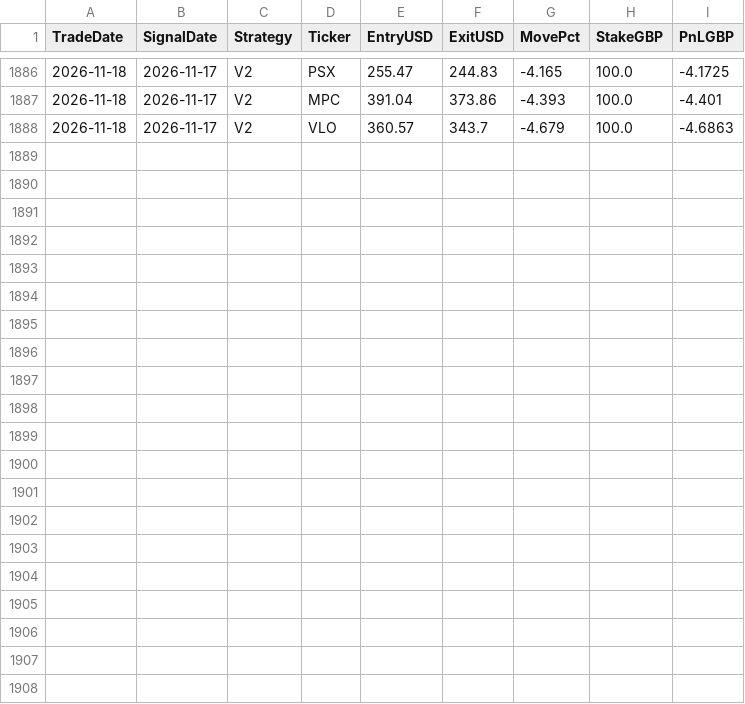
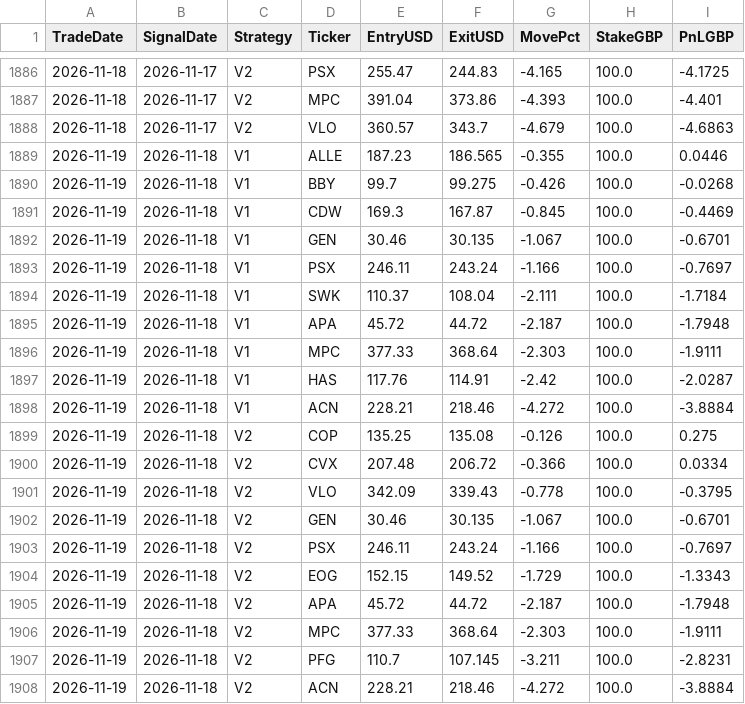
Before and after one commit to MrinalBhargava/sp500-dashboard, a CSV file: positions_pnl.csv, drawn as a sheet; only a part is shown, gaps mark what is left out; the diff names each change by its address in the sheet, - before the commit and + after, or states it on an @@ line.

```diff
--- a/positions_pnl.csv
+++ b/positions_pnl.csv
+row 1889: 2026-11-19 | 2026-11-18 | V1 | ALLE | 187.23 | 186.565 | -0.355 | 100.0 | 0.0446
+row 1890: 2026-11-19 | 2026-11-18 | V1 | BBY | 99.7 | 99.275 | -0.426 | 100.0 | -0.0268
+row 1891: 2026-11-19 | 2026-11-18 | V1 | CDW | 169.3 | 167.87 | -0.845 | 100.0 | -0.4469
+row 1892: 2026-11-19 | 2026-11-18 | V1 | GEN | 30.46 | 30.135 | -1.067 | 100.0 | -0.6701
+row 1893: 2026-11-19 | 2026-11-18 | V1 | PSX | 246.11 | 243.24 | -1.166 | 100.0 | -0.7697
+row 1894: 2026-11-19 | 2026-11-18 | V1 | SWK | 110.37 | 108.04 | -2.111 | 100.0 | -1.7184
+row 1895: 2026-11-19 | 2026-11-18 | V1 | APA | 45.72 | 44.72 | -2.187 | 100.0 | -1.7948
+row 1896: 2026-11-19 | 2026-11-18 | V1 | MPC | 377.33 | 368.64 | -2.303 | 100.0 | -1.9111
+row 1897: 2026-11-19 | 2026-11-18 | V1 | HAS | 117.76 | 114.91 | -2.42 | 100.0 | -2.0287
+row 1898: 2026-11-19 | 2026-11-18 | V1 | ACN | 228.21 | 218.46 | -4.272 | 100.0 | -3.8884
+row 1899: 2026-11-19 | 2026-11-18 | V2 | COP | 135.25 | 135.08 | -0.126 | 100.0 | 0.275
+row 1900: 2026-11-19 | 2026-11-18 | V2 | CVX | 207.48 | 206.72 | -0.366 | 100.0 | 0.0334
+row 1901: 2026-11-19 | 2026-11-18 | V2 | VLO | 342.09 | 339.43 | -0.778 | 100.0 | -0.3795
+row 1902: 2026-11-19 | 2026-11-18 | V2 | GEN | 30.46 | 30.135 | -1.067 | 100.0 | -0.6701
+row 1903: 2026-11-19 | 2026-11-18 | V2 | PSX | 246.11 | 243.24 | -1.166 | 100.0 | -0.7697
+row 1904: 2026-11-19 | 2026-11-18 | V2 | EOG | 152.15 | 149.52 | -1.729 | 100.0 | -1.3343
+row 1905: 2026-11-19 | 2026-11-18 | V2 | APA | 45.72 | 44.72 | -2.187 | 100.0 | -1.7948
+row 1906: 2026-11-19 | 2026-11-18 | V2 | MPC | 377.33 | 368.64 | -2.303 | 100.0 | -1.9111
+row 1907: 2026-11-19 | 2026-11-18 | V2 | PFG | 110.7 | 107.145 | -3.211 | 100.0 | -2.8231
+row 1908: 2026-11-19 | 2026-11-18 | V2 | ACN | 228.21 | 218.46 | -4.272 | 100.0 | -3.8884
```
Also changed, not shown: daily_pnl.csv.
